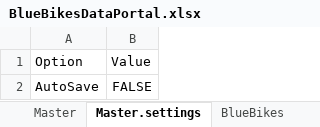
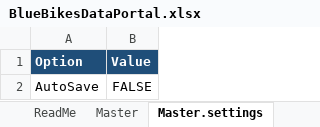
Before and after one commit to ComposableAnalytics/Docs, an Excel workbook: docs/Tutorial/img/BlueBikesDataPortal.xlsx, sheet Master.settings, drawn as a sheet; values as stored, in another font and other column widths than the file's, no borders; the diff names each change by its address in the sheet, - before the commit and + after, or states it on an @@ line.

```diff
--- a/docs/Tutorial/img/BlueBikesDataPortal.xlsx (sheet Master.settings)
+++ b/docs/Tutorial/img/BlueBikesDataPortal.xlsx (sheet Master.settings)
+sheet tab: ReadMe
@@ A1:B1 fill: none → #1F4E79, bold: off → on, text colour: black → #FFFFFF @@
```
Also changed, not shown: sheet BlueBikes, sheet TripData, sheet Master, sheet Categories, charts or pictures.
